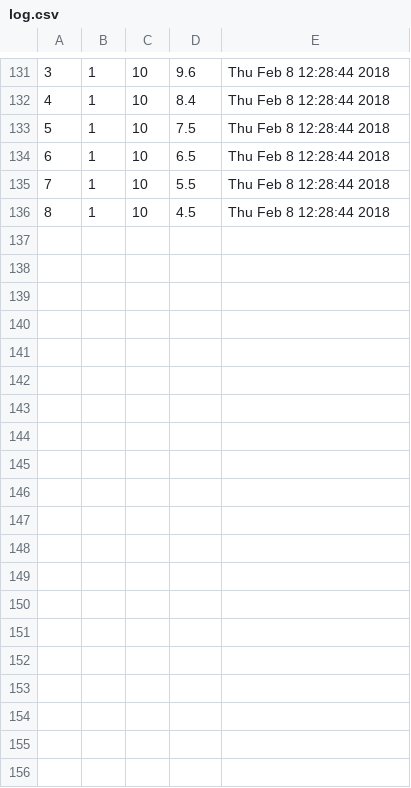
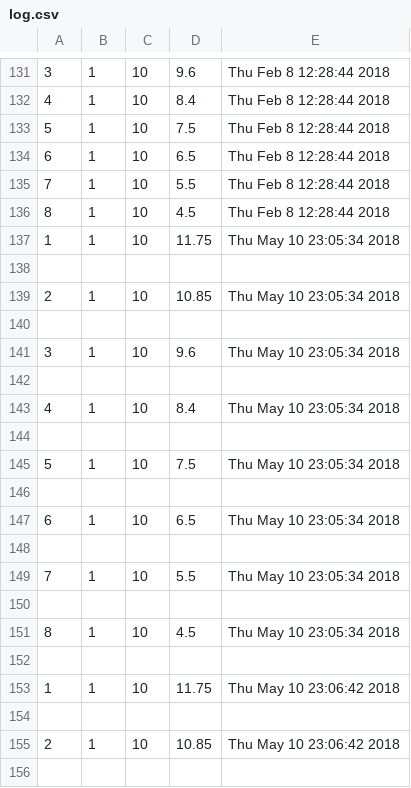
Before and after one commit to akarnes1/Research_Cages, a CSV file: log.csv, drawn as a sheet; only a part is shown, gaps mark what is left out; the diff covers the shown part only.

```diff
--- a/log.csv
+++ b/log.csv
@@ -136 +136,21 @@
 8,1,10,4.5,Thu Feb  8 12:28:44 2018
+1,1,10,11.75,Thu May 10 23:05:34 2018
+
+2,1,10,10.85,Thu May 10 23:05:34 2018
+
+3,1,10,9.6,Thu May 10 23:05:34 2018
+
+4,1,10,8.4,Thu May 10 23:05:34 2018
+
+5,1,10,7.5,Thu May 10 23:05:34 2018
+
+6,1,10,6.5,Thu May 10 23:05:34 2018
+
+7,1,10,5.5,Thu May 10 23:05:34 2018
+
+8,1,10,4.5,Thu May 10 23:05:34 2018
+
+1,1,10,11.75,Thu May 10 23:06:42 2018
+
+2,1,10,10.85,Thu May 10 23:06:42 2018
+
```
Also changed, not shown: 43 added rows elsewhere in this file, 1 other file.
